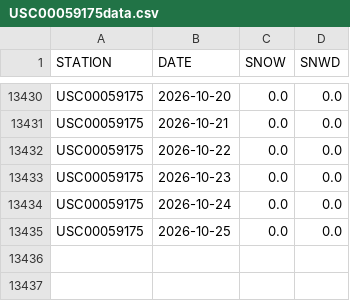
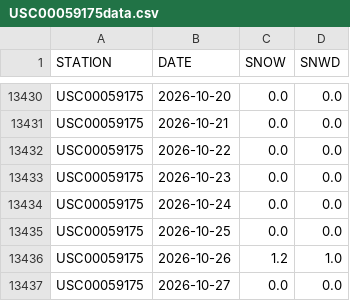
Before and after one commit to on2flight/cumulative-snowfall, a CSV file: data/USC00059175data.csv, drawn as a sheet; only a part is shown, gaps mark what is left out.

```diff
--- a/data/USC00059175data.csv
+++ b/data/USC00059175data.csv
@@ -13435 +13435,3 @@
 "USC00059175","2026-10-25","0.0","0.0"
+"USC00059175","2026-10-26","1.2","1.0"
+"USC00059175","2026-10-27","0.0","0.0"
```
Also changed, not shown: 1 other file.
